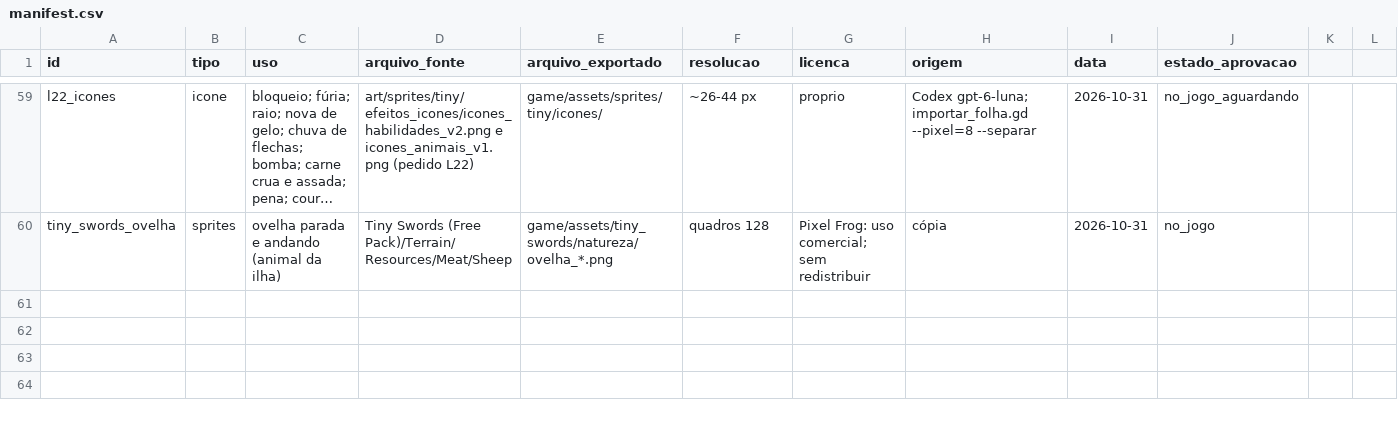
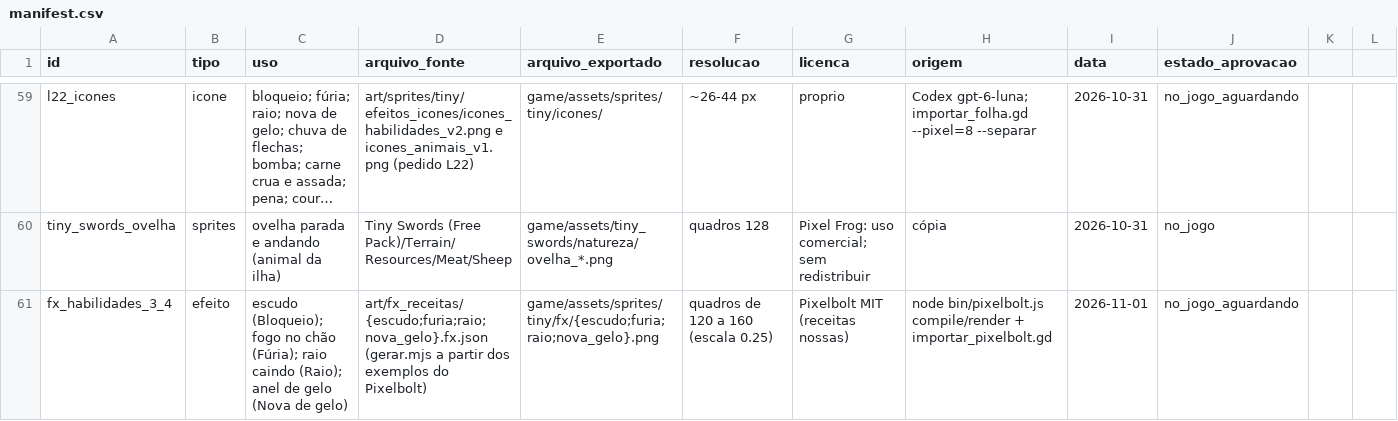
Before and after one commit to JaoDaJunq/RPG_Ilha, a CSV file: assets/manifest.csv, drawn as a sheet; only a part is shown, gaps mark what is left out; long unchanged cells end in …; the diff names each change by its address in the sheet, - before the commit and + after, or states it on an @@ line.

```diff
--- a/assets/manifest.csv
+++ b/assets/manifest.csv
+row 61: fx_habilidades_3_4 | efeito | escudo (Bloqueio); fogo no chão (Fúria); raio caindo (Raio); anel de gelo (Nova de gelo) | art/fx_receitas/{escudo;furia;raio;nova_gelo}.fx.json (gerar.mjs a partir dos exemplos do Pixelbolt) | game/assets/sprites/tiny/fx/{escudo;furia;raio;nova_gelo}.png | quadros de 120 a 160 (escala 0.25) | Pixelbolt MIT (receitas nossas) | node bin/pixelbolt.js compile/render + importar_pixelbolt.gd | 2026-11-01 | no_jogo_aguardando
```
Also changed, not shown: 38 other files.
